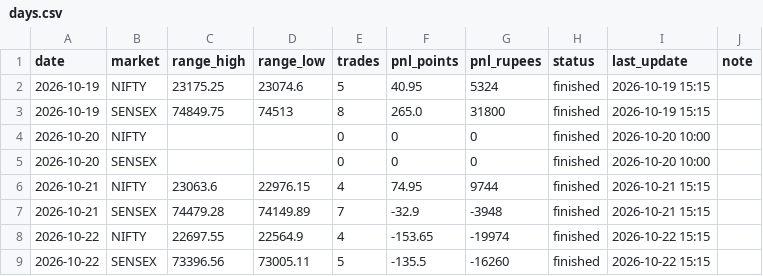
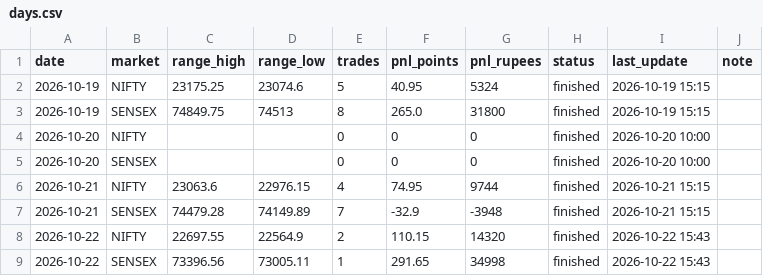
Before and after one commit to Jdingara/share_market_bava, a CSV file: history/orb/days.csv, drawn as a sheet.

```diff
--- a/history/orb/days.csv
+++ b/history/orb/days.csv
@@ -7,3 +7,3 @@ date,market,range_high,range_low,trades,pnl_points,pnl_rupees,status,last_update
 2026-10-21,SENSEX,74479.28,74149.89,7,-32.9,-3948,finished,2026-10-21 15:15,
-2026-10-22,NIFTY,22697.55,22564.9,4,-153.65,-19974,finished,2026-10-22 15:15,
-2026-10-22,SENSEX,73396.56,73005.11,5,-135.5,-16260,finished,2026-10-22 15:15,
+2026-10-22,NIFTY,22697.55,22564.9,2,110.15,14320,finished,2026-10-22 15:43,
+2026-10-22,SENSEX,73396.56,73005.11,1,291.65,34998,finished,2026-10-22 15:43,
```
Also changed, not shown: history/orb/trades.csv, 1 other file.
